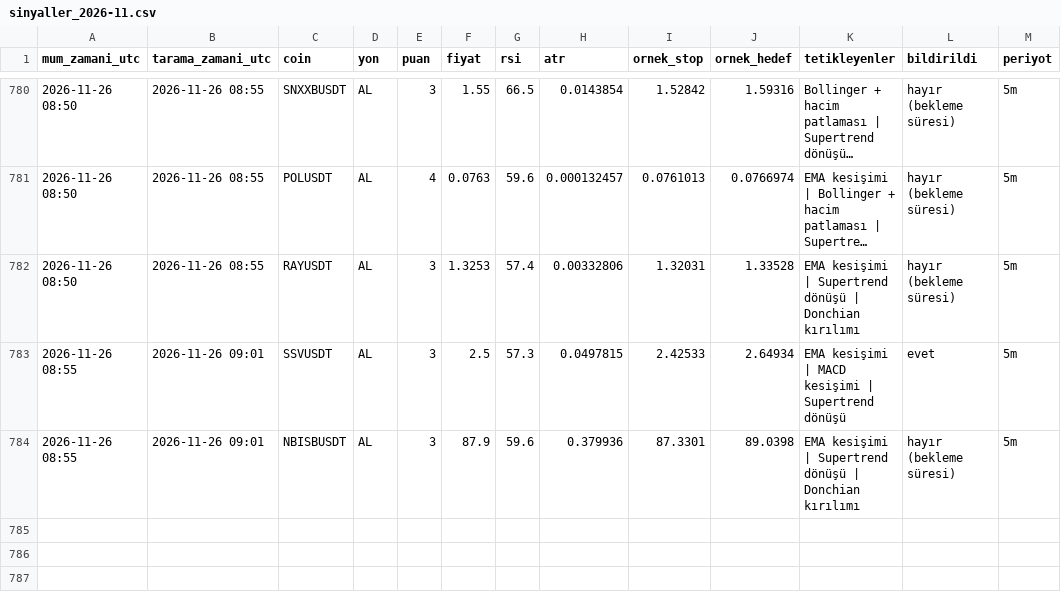
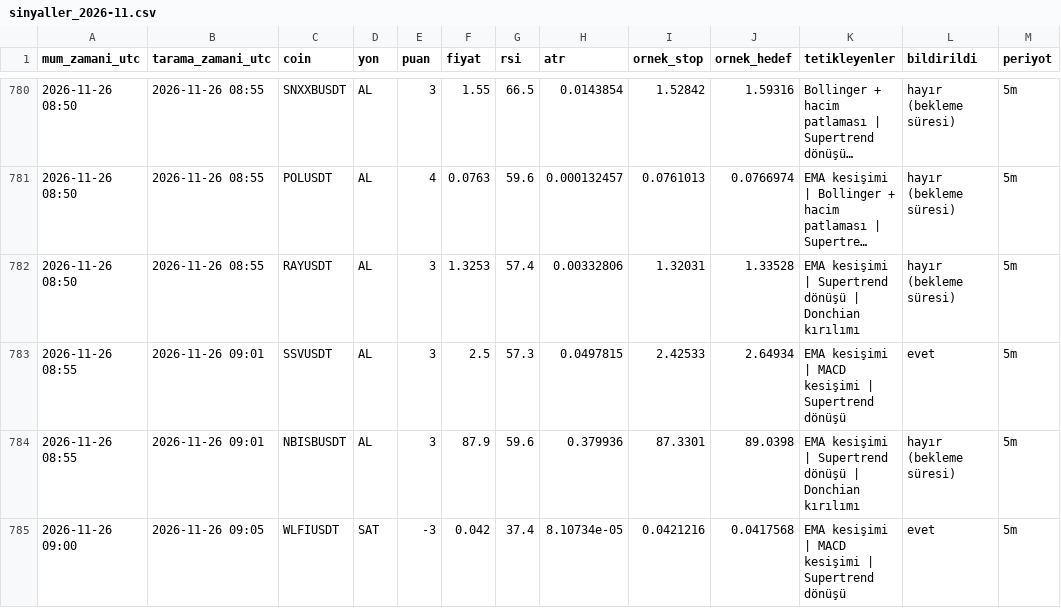
Before and after one commit to yumrukayayunusemre-creator/kripto-sinyal, a CSV file: kayitlar/sinyaller_2026-11.csv, drawn as a sheet; only a part is shown, gaps mark what is left out; long unchanged cells end in ….

```diff
--- a/kayitlar/sinyaller_2026-11.csv
+++ b/kayitlar/sinyaller_2026-11.csv
@@ -784 +784,2 @@ mum_zamani_utc,tarama_zamani_utc,coin,yon,puan,fiyat,rsi,atr,ornek_stop,ornek_he
 2026-11-26 08:55,2026-11-26 09:01,NBISBUSDT,AL,3,87.9,59.6,0.379936,87.3301,89.0398,EMA kesişimi | Supertrend dönüşü | Donchian kırılımı,hayır (bekleme süresi),5m
+2026-11-26 09:00,2026-11-26 09:05,WLFIUSDT,SAT,-3,0.042,37.4,8.10734e-05,0.0421216,0.0417568,EMA kesişimi | MACD kesişimi | Supertrend dönüşü,evet,5m
```
Also changed, not shown: kayitlar/strateji_sinyalleri_2026-11.csv, 1 other file.
